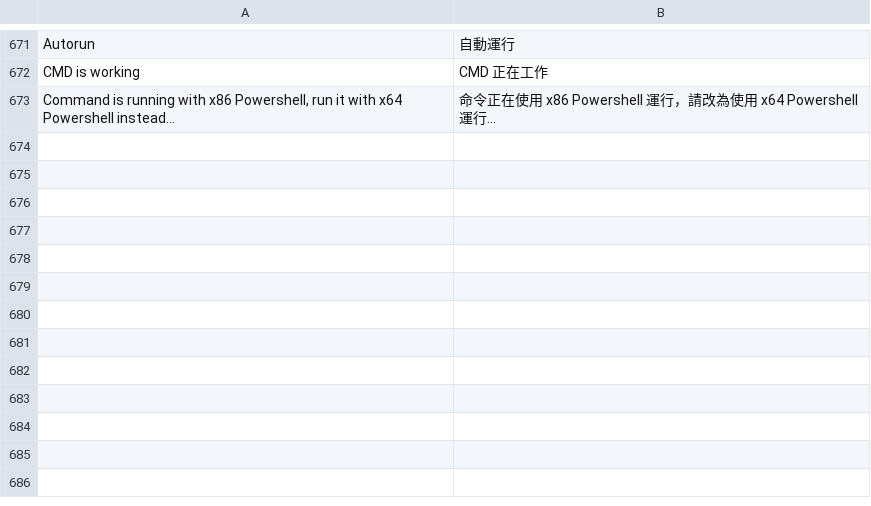
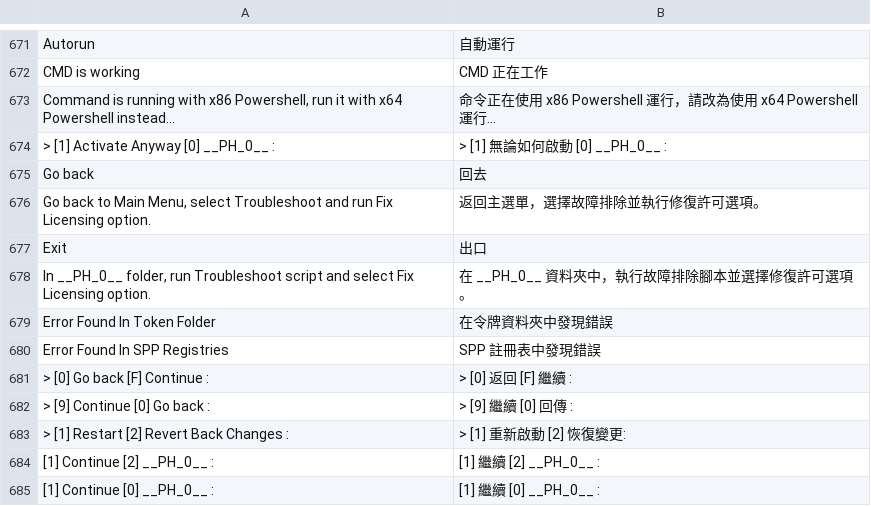
Before and after one commit to sos19941015/Microsoft-Activation-Scripts-MAS--TW, a CSV file: translation_cache.csv, drawn as a sheet; only a part is shown, gaps mark what is left out; the diff names each change by its address in the sheet, - before the commit and + after, or states it on an @@ line.

```diff
--- a/translation_cache.csv
+++ b/translation_cache.csv
+row 674: > [1] Activate Anyway [0] __PH_0__ : | > [1] 無論如何啟動 [0] __PH_0__ :
+row 675: Go back | 回去
+row 676: Go back to Main Menu, select Troubleshoot and run Fix Licensing option. | 返回主選單，選擇故障排除並執行修復許可選項。
+row 677: Exit | 出口
+row 678: In __PH_0__ folder, run Troubleshoot script and select Fix Licensing option. | 在 __PH_0__ 資料夾中，執行故障排除腳本並選擇修復許可選項。
+row 679: Error Found In Token Folder | 在令牌資料夾中發現錯誤
+row 680: Error Found In SPP Registries | SPP 註冊表中發現錯誤
+row 681: > [0] Go back [F] Continue : | > [0] 返回 [F] 繼續 :
+row 682: > [9] Continue [0] Go back : | > [9] 繼續 [0] 回傳 :
+row 683: > [1] Restart [2] Revert Back Changes : | > [1] 重新啟動 [2] 恢復變更:
+row 684: [1] Continue [2] __PH_0__ : | [1] 繼續 [2] __PH_0__ :
+row 685: [1] Continue [0] __PH_0__ : | [1] 繼續 [0] __PH_0__ :
```
Also changed, not shown: 4 other files.
